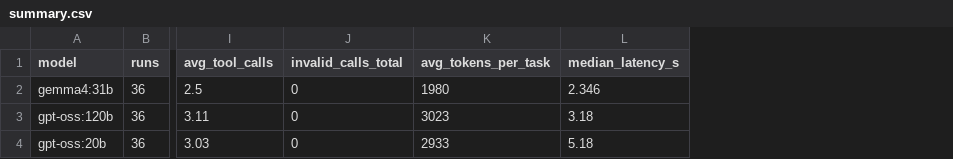
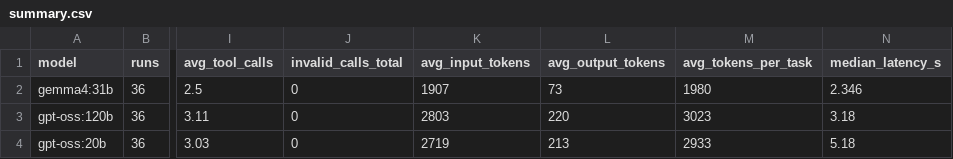
Before and after one commit to abhisek247767/AgentToolEval, a CSV file: results/summary.csv, drawn as a sheet; only a part is shown, gaps mark what is left out; the diff names each change by its address in the sheet, - before the commit and + after, or states it on an @@ line.

```diff
--- a/results/summary.csv
+++ b/results/summary.csv
+column K (avg_input_tokens), rows 2-4: 1907 | 2803 | 2719
+column L (avg_output_tokens), rows 2-4: 73 | 220 | 213
```
Also changed, not shown: 3 other files.
